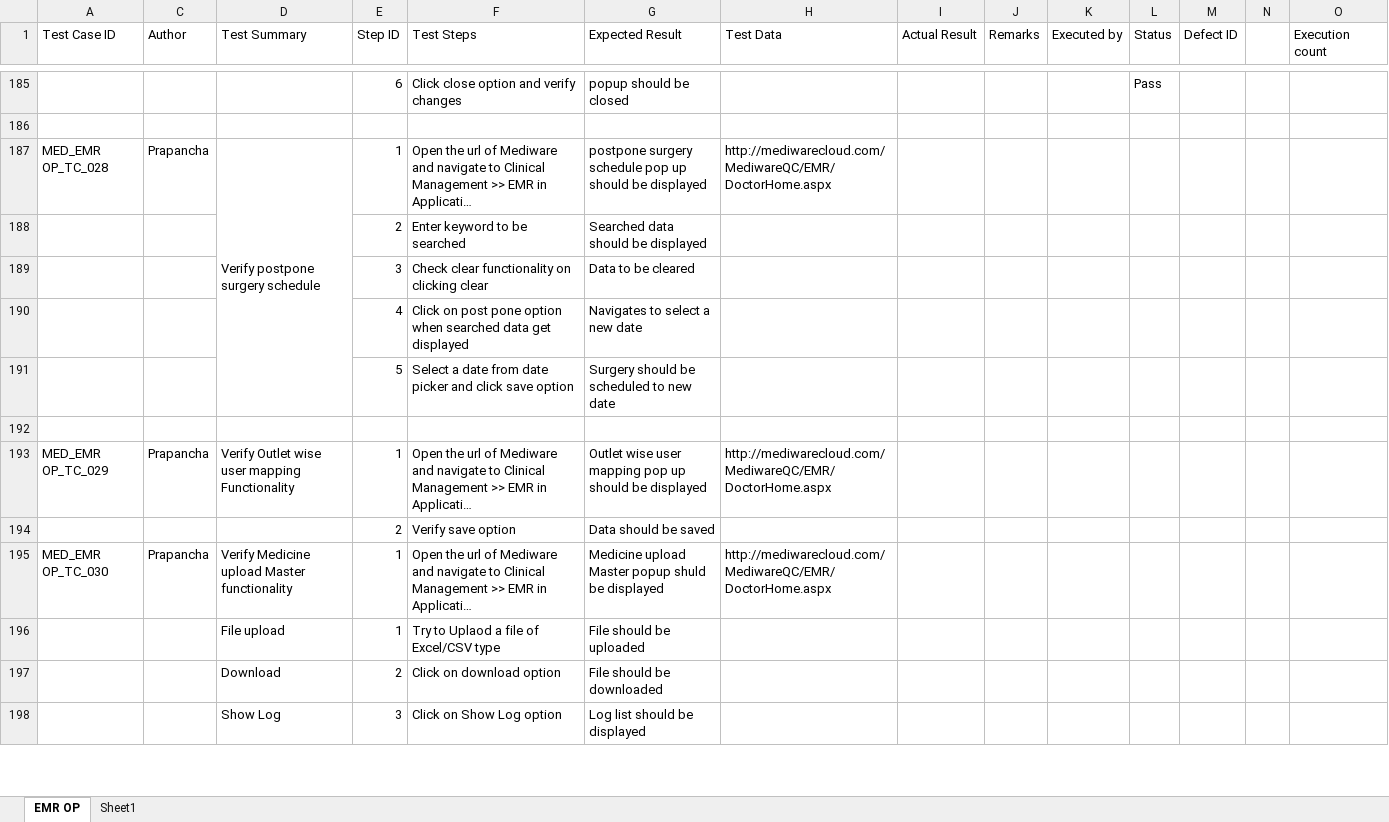
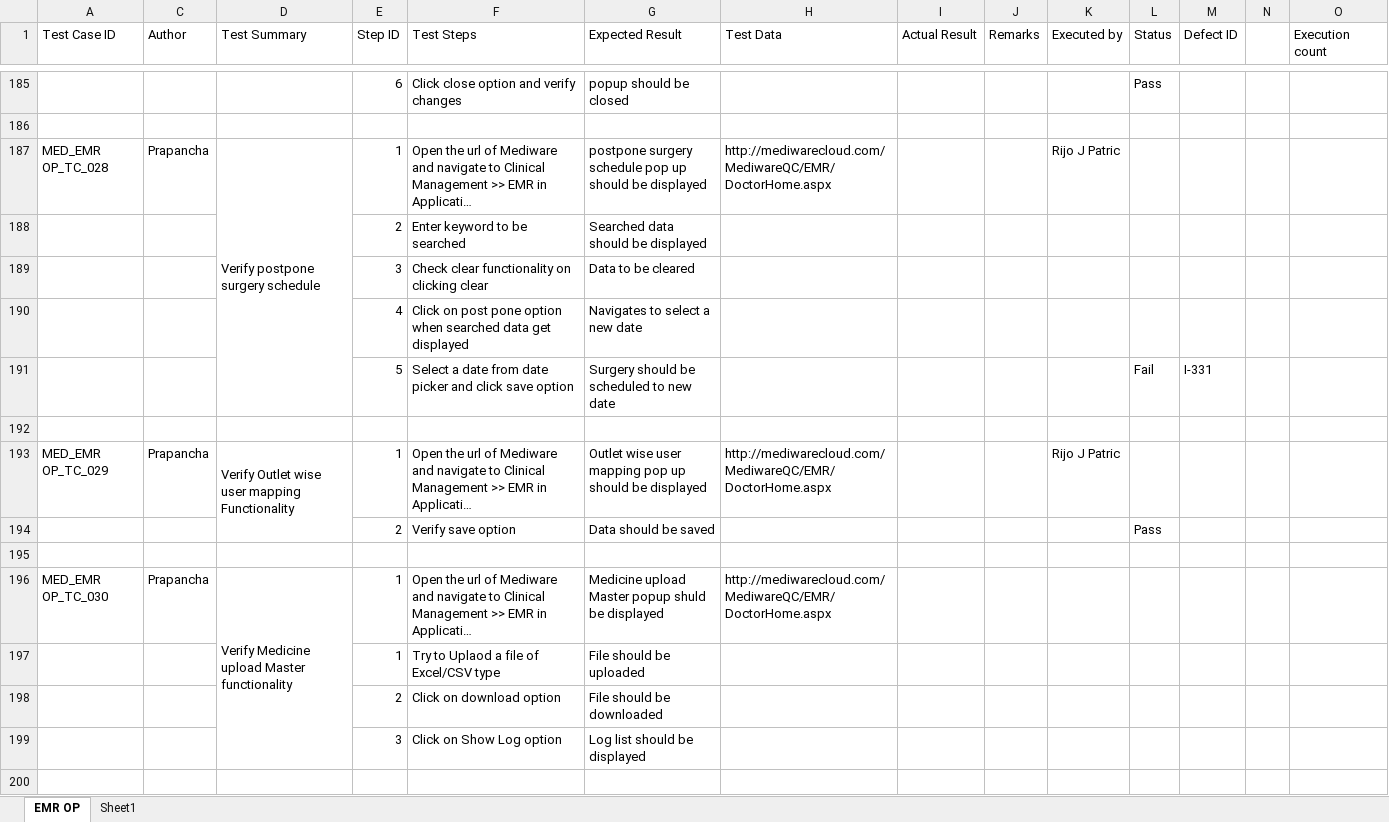
Before and after one commit to RijoJohnPatric/Mediware-Repository, an Excel workbook: Test Execution/Prapancha/Test Case- EMR OP_Reviewed.xlsx, sheet EMR OP, drawn as a sheet; only a part is shown, gaps mark what is left out; long unchanged cells end in …; values as stored, in another font and other column widths than the file's, no cell formats; addresses are those after the commit; rows hold the shown columns only; the diff covers the shown part only; the diff names each change by its address in the sheet, - before the commit and + after, or states it on an @@ line.

Commit message:
Execution

```diff
--- a/Test Execution/Prapancha/Test Case- EMR OP_Reviewed.xlsx (sheet EMR OP)
+++ b/Test Execution/Prapancha/Test Case- EMR OP_Reviewed.xlsx (sheet EMR OP)
-K187 (Executed by): (empty)
+K187 (Executed by): Rijo J Patric
-L191 (Status): (empty)
+L191 (Status): Fail
-M191 (Defect ID): (empty)
+M191 (Defect ID): I-331
+D193:D194 merged
-K193 (Executed by): (empty)
+K193 (Executed by): Rijo J Patric
-L194 (Status): (empty)
+L194 (Status): Pass
+row 195: (empty)
+D196:D199 merged
-D197 (Test Summary): File upload
+D197 (Test Summary): (empty)
-D198 (Test Summary): Download
+D198 (Test Summary): (empty)
-D199 (Test Summary): Show Log
+D199 (Test Summary): (empty)
+row 200: (empty)
```
Also changed, not shown: 6 added rows, 12 edited cells and merged cells elsewhere in this sheet, cell formats.
